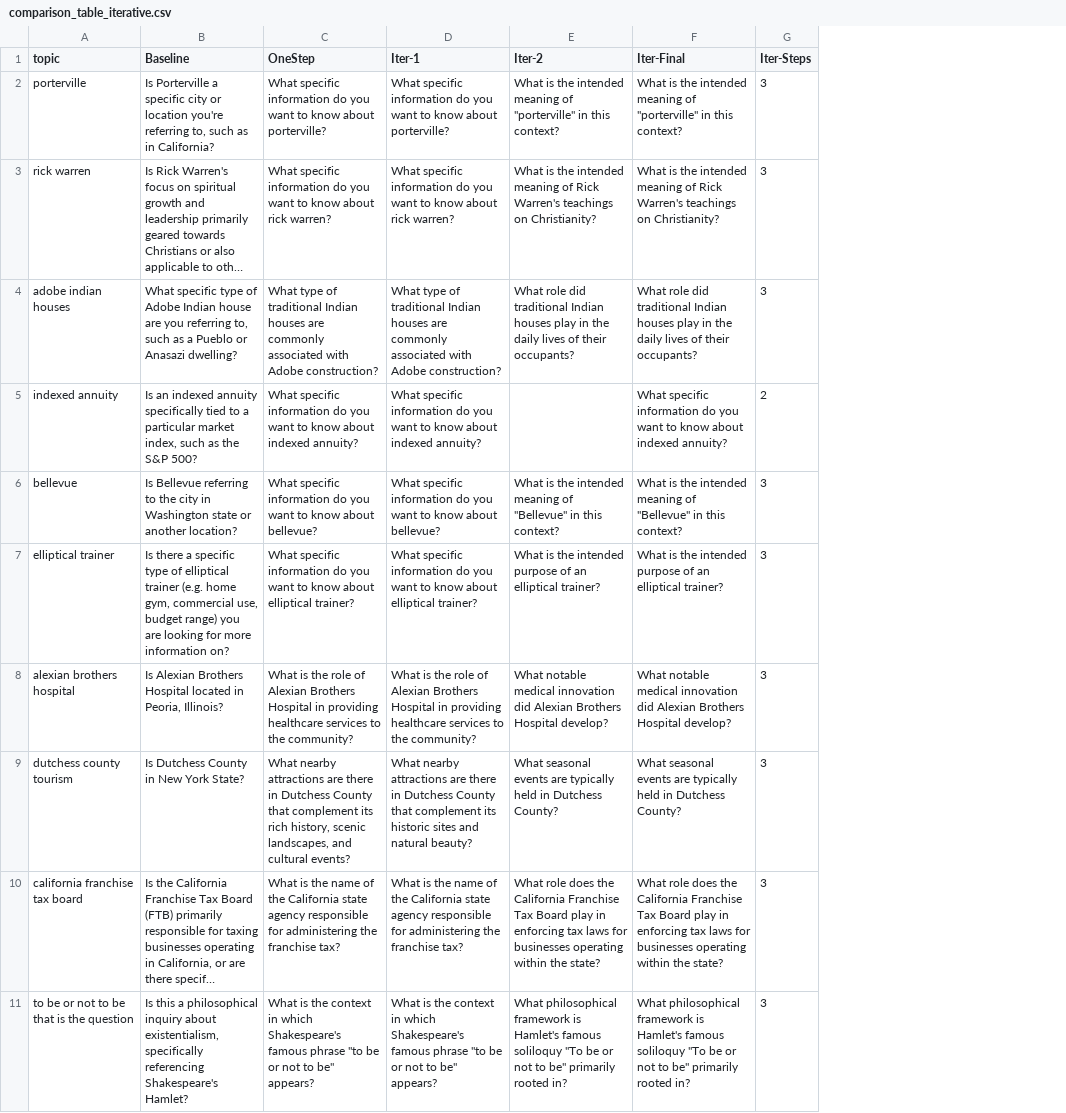
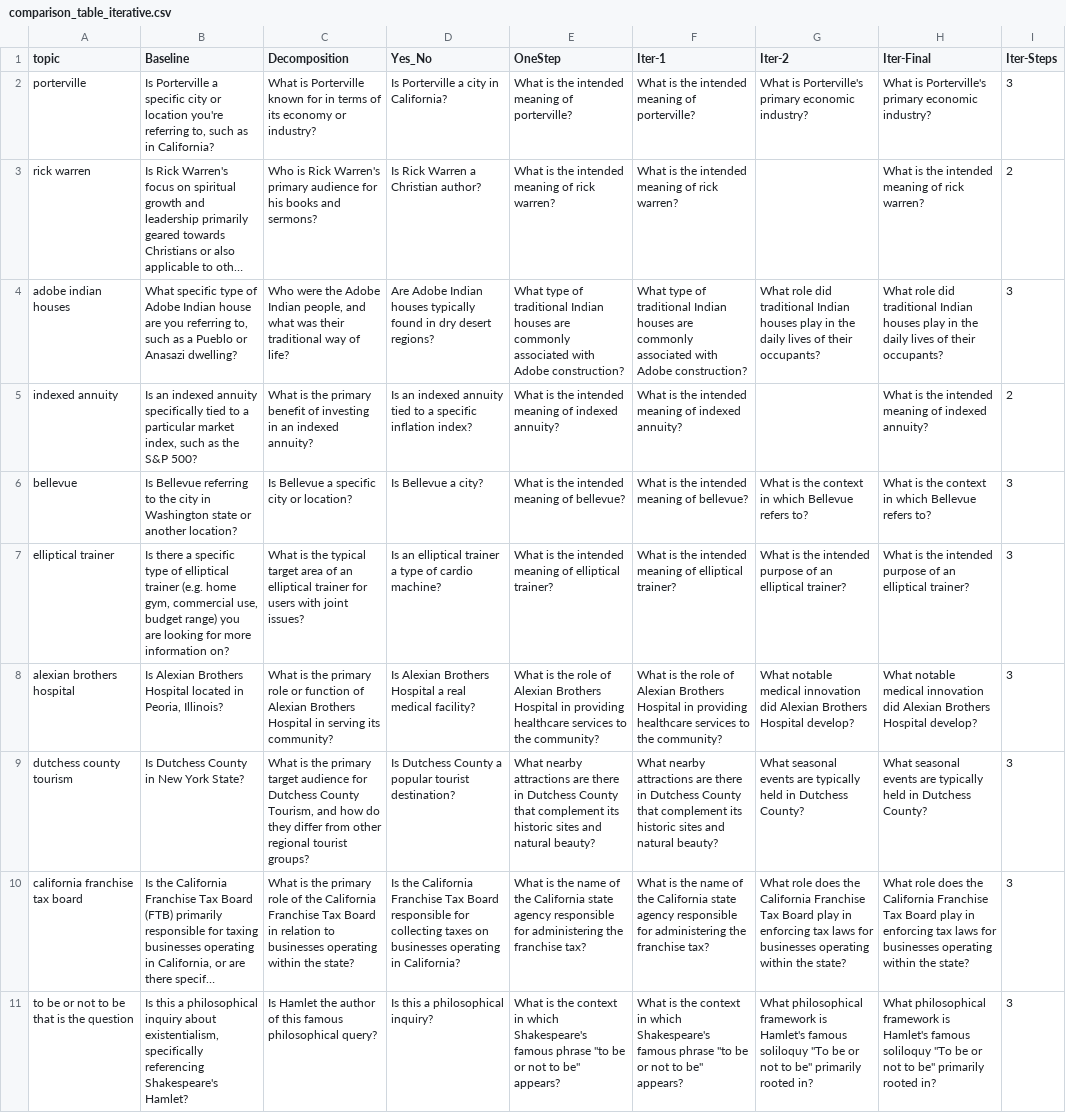
Before and after one commit to raina-joshi/llm-followup-thesis, a CSV file: comparison_table_iterative.csv, drawn as a sheet; long unchanged cells end in …; addresses are those after the commit; the diff names each change by its address in the sheet, - before the commit and + after, or states it on an @@ line.

```diff
--- a/comparison_table_iterative.csv
+++ b/comparison_table_iterative.csv
+column C (Decomposition), rows 2-11: What is Porterville known for in terms of its economy or industry? | Who is Rick Warren's primary audience for his books and sermons? | Who were the Adobe Indian people, and what was their traditional way of life? | What is the primary benefit of investing in an indexed annuity? | Is Bellevue a specific city or location? | What is the typical target area of an elliptical trainer for users with joint issues? | What is the primary role or function of Alexian Brothers Hospital in serving its community? | What is the primary target audience for Dutchess County Tourism, and how do they differ from other regional tourist groups? | What is the primary role of the California Franchise Tax Board in relation to businesses operating within the state? | Is Hamlet the author of this famous philosophical query?
+column D (Yes_No), rows 2-11: Is Porterville a city in California? | Is Rick Warren a Christian author? | Are Adobe Indian houses typically found in dry desert regions? | Is an indexed annuity tied to a specific inflation index? | Is Bellevue a city? | Is an elliptical trainer a type of cardio machine? | Is Alexian Brothers Hospital a real medical facility? | Is Dutchess County a popular tourist destination? | Is the California Franchise Tax Board responsible for collecting taxes on businesses operating in California? | Is this a philosophical inquiry?
-E2 (OneStep): What specific information do you want to know about porterville?
+E2 (OneStep): What is the intended meaning of porterville?
-F2 (Iter-1): What specific information do you want to know about porterville?
+F2 (Iter-1): What is the intended meaning of porterville?
-G2 (Iter-2): What is the intended meaning of "porterville" in this context?
+G2 (Iter-2): What is Porterville's primary economic industry?
-H2 (Iter-Final): What is the intended meaning of "porterville" in this context?
+H2 (Iter-Final): What is Porterville's primary economic industry?
-E3 (OneStep): What specific information do you want to know about rick warren?
+E3 (OneStep): What is the intended meaning of rick warren?
-F3 (Iter-1): What specific information do you want to know about rick warren?
+F3 (Iter-1): What is the intended meaning of rick warren?
-G3 (Iter-2): What is the intended meaning of Rick Warren's teachings on Christianity?
+G3 (Iter-2): (empty)
-H3 (Iter-Final): …meaning of Rick Warren's teachings on Christianity?
+H3 (Iter-Final): …meaning of rick warren?
-I3 (Iter-Steps): 3
+I3 (Iter-Steps): 2
-E5 (OneStep): What specific information do you want to know about indexed annuity?
+E5 (OneStep): What is the intended meaning of indexed annuity?
-F5 (Iter-1): What specific information do you want to know about indexed annuity?
+F5 (Iter-1): What is the intended meaning of indexed annuity?
-H5 (Iter-Final): What specific information do you want to know about indexed annuity?
+H5 (Iter-Final): What is the intended meaning of indexed annuity?
-E6 (OneStep): What specific information do you want to know about bellevue?
+E6 (OneStep): What is the intended meaning of bellevue?
-F6 (Iter-1): What specific information do you want to know about bellevue?
+F6 (Iter-1): What is the intended meaning of bellevue?
-G6 (Iter-2): …is the intended meaning of "Bellevue" in this context?
+G6 (Iter-2): …is the context in which Bellevue refers to?
-H6 (Iter-Final): …is the intended meaning of "Bellevue" in this context?
+H6 (Iter-Final): …is the context in which Bellevue refers to?
-E7 (OneStep): What specific information do you want to know about elliptical trainer?
+E7 (OneStep): What is the intended meaning of elliptical trainer?
-F7 (Iter-1): What specific information do you want to know about elliptical trainer?
+F7 (Iter-1): What is the intended meaning of elliptical trainer?
-E9 (OneStep): …complement its rich history, scenic landscapes, and cultural events?
+E9 (OneStep): …complement its historic sites and natural beauty?
```
Also changed, not shown: 1 other file.
